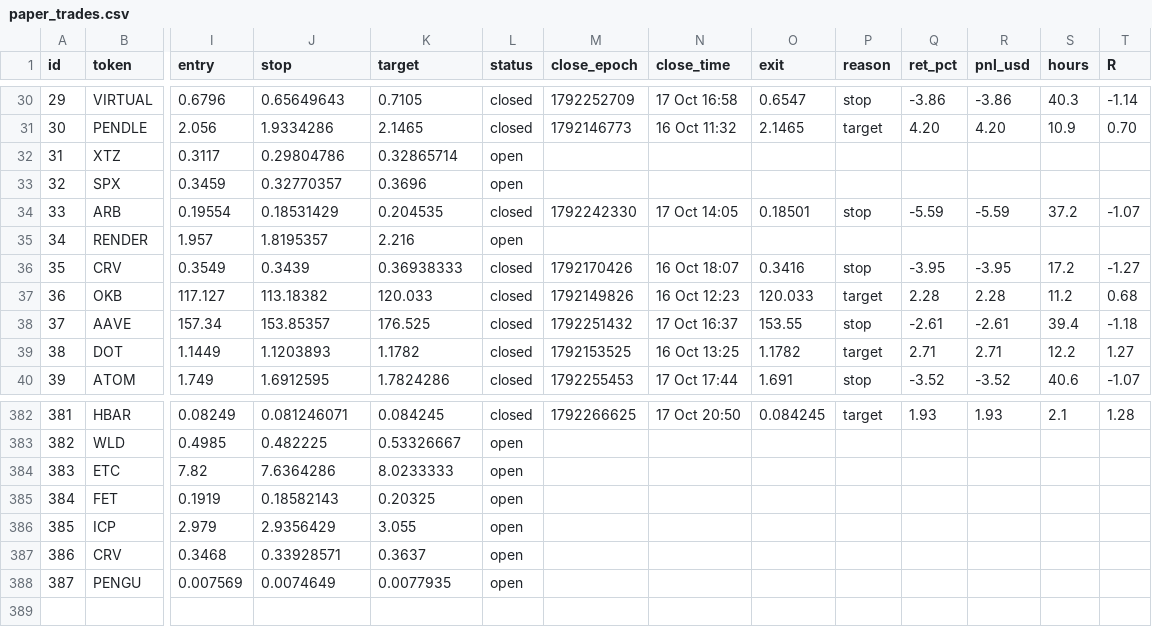
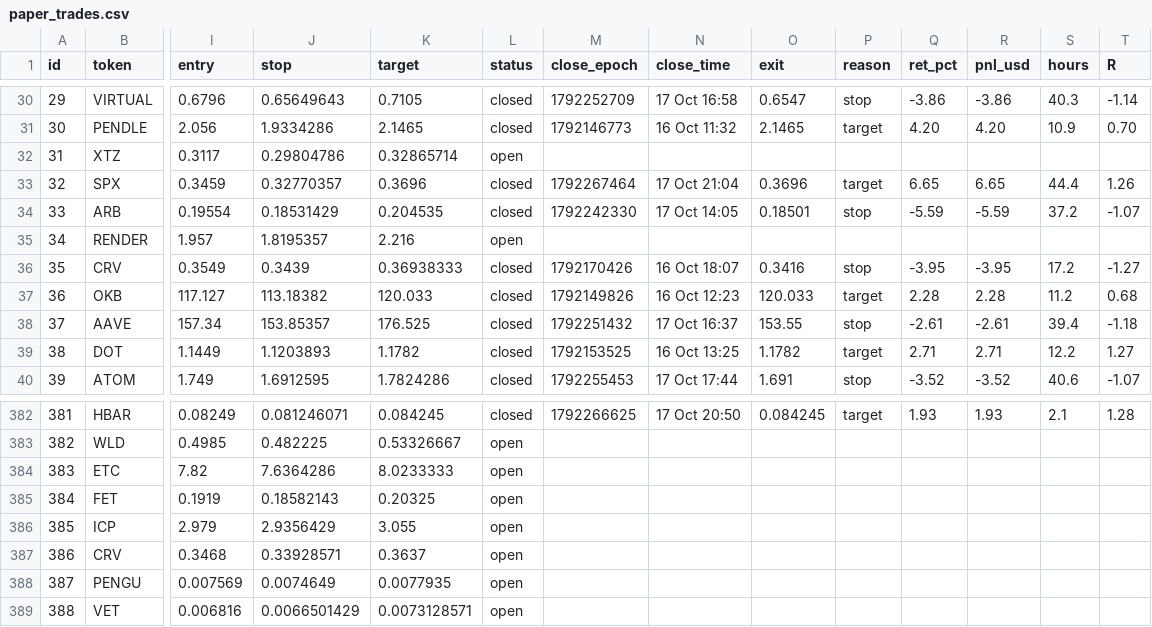
Before and after one commit to 4MonkeyAlertZone/Scanner, a CSV file: paper_trades.csv, drawn as a sheet; only a part is shown, gaps mark what is left out; rows hold the shown columns only; the diff names each change by its address in the sheet, - before the commit and + after, or states it on an @@ line.

```diff
--- a/paper_trades.csv
+++ b/paper_trades.csv
-L33 (status): open
+L33 (status): closed
-M33 (close_epoch): (empty)
+M33 (close_epoch): 1792267464
-N33 (close_time): (empty)
+N33 (close_time): 17 Oct 21:04
-O33 (exit): (empty)
+O33 (exit): 0.3696
-P33 (reason): (empty)
+P33 (reason): target
-Q33 (ret_pct): (empty)
+Q33 (ret_pct): 6.65
-R33 (pnl_usd): (empty)
+R33 (pnl_usd): 6.65
-S33 (hours): (empty)
+S33 (hours): 44.4
-T33 (R): (empty)
+T33 (R): 1.26
+row 389: 388 | VET | 0.006816 | 0.0066501429 | 0.0073128571 | open
```
Also changed, not shown: signals.csv.
